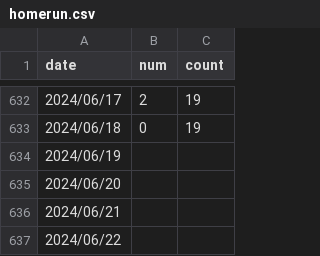
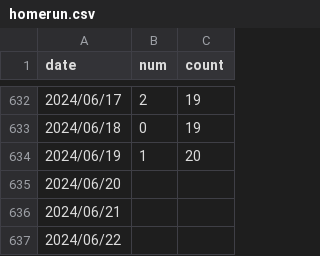
Before and after one commit to ttsujino/ohtani-homerun, a CSV file: data/homerun.csv, drawn as a sheet; only a part is shown, gaps mark what is left out.

Commit message:
Add data of 2024/6/19

```diff
--- a/data/homerun.csv
+++ b/data/homerun.csv
@@ -633,3 +633,3 @@ date,num,count
 2024/06/18,0,19
-2024/06/19,,
+2024/06/19,1,20
 2024/06/20,,
```
